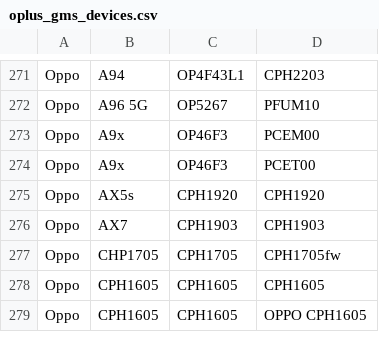
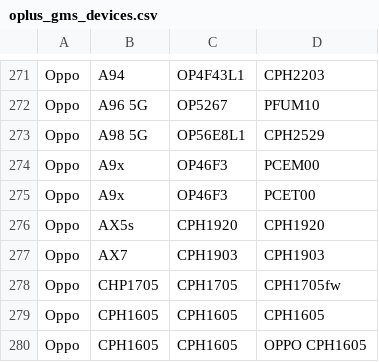
Before and after one commit to Soar1989/get_android_data, a CSV file: data/oplus_gms_devices.csv, drawn as a sheet; only a part is shown, gaps mark what is left out.

```diff
--- a/data/oplus_gms_devices.csv
+++ b/data/oplus_gms_devices.csv
@@ -272,2 +272,3 @@ Oppo,A94,OP4F43L1,CPH2203
 Oppo,A96 5G,OP5267,PFUM10
+Oppo,A98 5G,OP56E8L1,CPH2529
 Oppo,A9x,OP46F3,PCEM00
```
